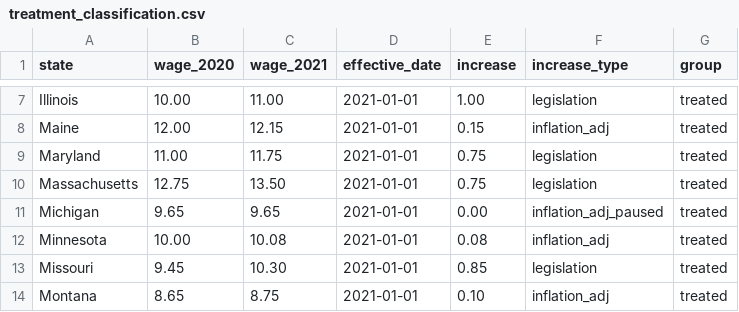
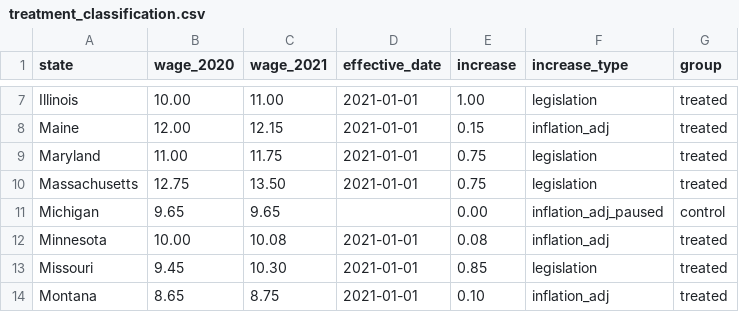
Before and after one commit to Charith-Reddy-Pareddy/min-wage-difference-in-differences-study, a CSV file: data/treatment_classification.csv, drawn as a sheet; only a part is shown, gaps mark what is left out.

Commit message:
debug: classify Michigan by its actual 2021 wage change

```diff
--- a/data/treatment_classification.csv
+++ b/data/treatment_classification.csv
@@ -10,3 +10,3 @@ Maryland,11.00,11.75,2021-01-01,0.75,legislation,treated
 Massachusetts,12.75,13.50,2021-01-01,0.75,legislation,treated
-Michigan,9.65,9.65,2021-01-01,0.00,inflation_adj_paused,treated
+Michigan,9.65,9.65,,0.00,inflation_adj_paused,control
 Minnesota,10.00,10.08,2021-01-01,0.08,inflation_adj,treated
```
Also changed, not shown: 14 other files.
